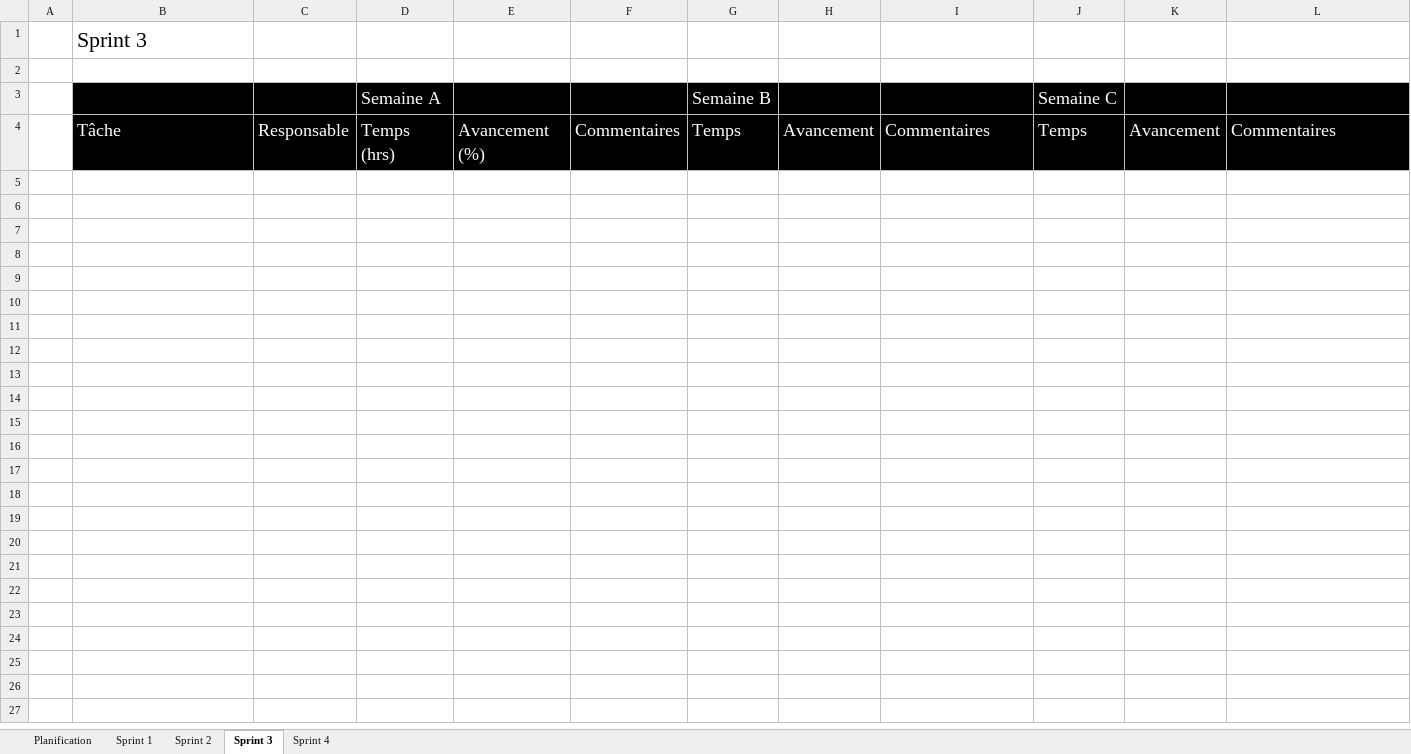
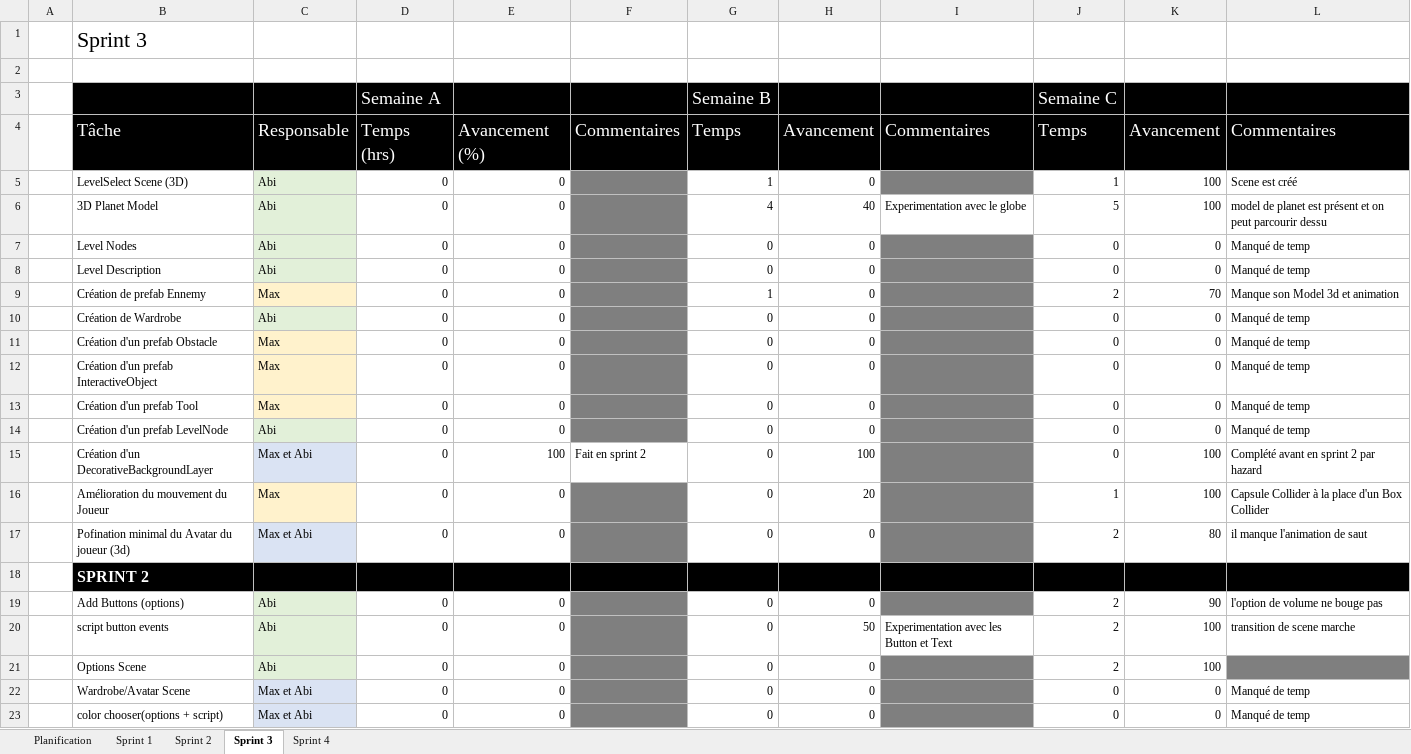
Before and after one commit to ctrl-alt-maxx/LuxLucida, an Excel workbook: DOCUMENTATION/DocumentDePlanification.xlsx, sheet Sprint 3, drawn as a sheet; values as stored, in another font and other column widths than the file's, no borders; the diff names each change by its address in the sheet, - before the commit and + after, or states it on an @@ line.

Commit message:
Update DocumentDePlanification.xlsx

```diff
--- a/DOCUMENTATION/DocumentDePlanification.xlsx (sheet Sprint 3)
+++ b/DOCUMENTATION/DocumentDePlanification.xlsx (sheet Sprint 3)
+row 5:  | LevelSelect Scene (3D) | Abi | 0 | 0 |  | 1 | 0 |  | 1 | 100 | Scene est créé
+row 6:  | 3D Planet Model | Abi | 0 | 0 |  | 4 | 40 | Experimentation avec le globe | 5 | 100 | model de planet est présent et on peut parcourir dessu
+row 7:  | Level Nodes | Abi | 0 | 0 |  | 0 | 0 |  | 0 | 0 | Manqué de temp
+row 8:  | Level Description | Abi | 0 | 0 |  | 0 | 0 |  | 0 | 0 | Manqué de temp
+row 9:  | Création de prefab Ennemy | Max | 0 | 0 |  | 1 | 0 |  | 2 | 70 | Manque son Model 3d et animation
+row 10:  | Création de Wardrobe | Abi | 0 | 0 |  | 0 | 0 |  | 0 | 0 | Manqué de temp
+row 11:  | Création d'un prefab Obstacle | Max | 0 | 0 |  | 0 | 0 |  | 0 | 0 | Manqué de temp
+row 12:  | Création d'un prefab InteractiveObject | Max | 0 | 0 |  | 0 | 0 |  | 0 | 0 | Manqué de temp
+row 13:  | Création d'un prefab Tool | Max | 0 | 0 |  | 0 | 0 |  | 0 | 0 | Manqué de temp
+row 14:  | Création d'un prefab LevelNode | Abi | 0 | 0 |  | 0 | 0 |  | 0 | 0 | Manqué de temp
+row 15:  | Création d'un DecorativeBackgroundLayer | Max et Abi | 0 | 100 | Fait en sprint 2 | 0 | 100 |  | 0 | 100 | Complété avant en sprint 2 par hazard
+row 16:  | Amélioration du mouvement du Joueur | Max | 0 | 0 |  | 0 | 20 |  | 1 | 100 | Capsule Collider à la place d'un Box Collider
+row 17:  | Pofination minimal du Avatar du joueur (3d) | Max et Abi | 0 | 0 |  | 0 | 0 |  | 2 | 80 | il manque l'animation de saut
+row 18:  | SPRINT 2
+row 19:  | Add Buttons (options) | Abi | 0 | 0 |  | 0 | 0 |  | 2 | 90 | l'option de volume ne bouge pas
+row 20:  | script button events | Abi | 0 | 0 |  | 0 | 50 | Experimentation avec les Button et Text | 2 | 100 | transition de scene marche
+row 21:  | Options Scene | Abi | 0 | 0 |  | 0 | 0 |  | 2 | 100
+row 22:  | Wardrobe/Avatar Scene | Max et Abi | 0 | 0 |  | 0 | 0 |  | 0 | 0 | Manqué de temp
+row 23:  | color chooser(options + script) | Max et Abi | 0 | 0 |  | 0 | 0 |  | 0 | 0 | Manqué de temp
```
Also changed, not shown: sheet Planification.
